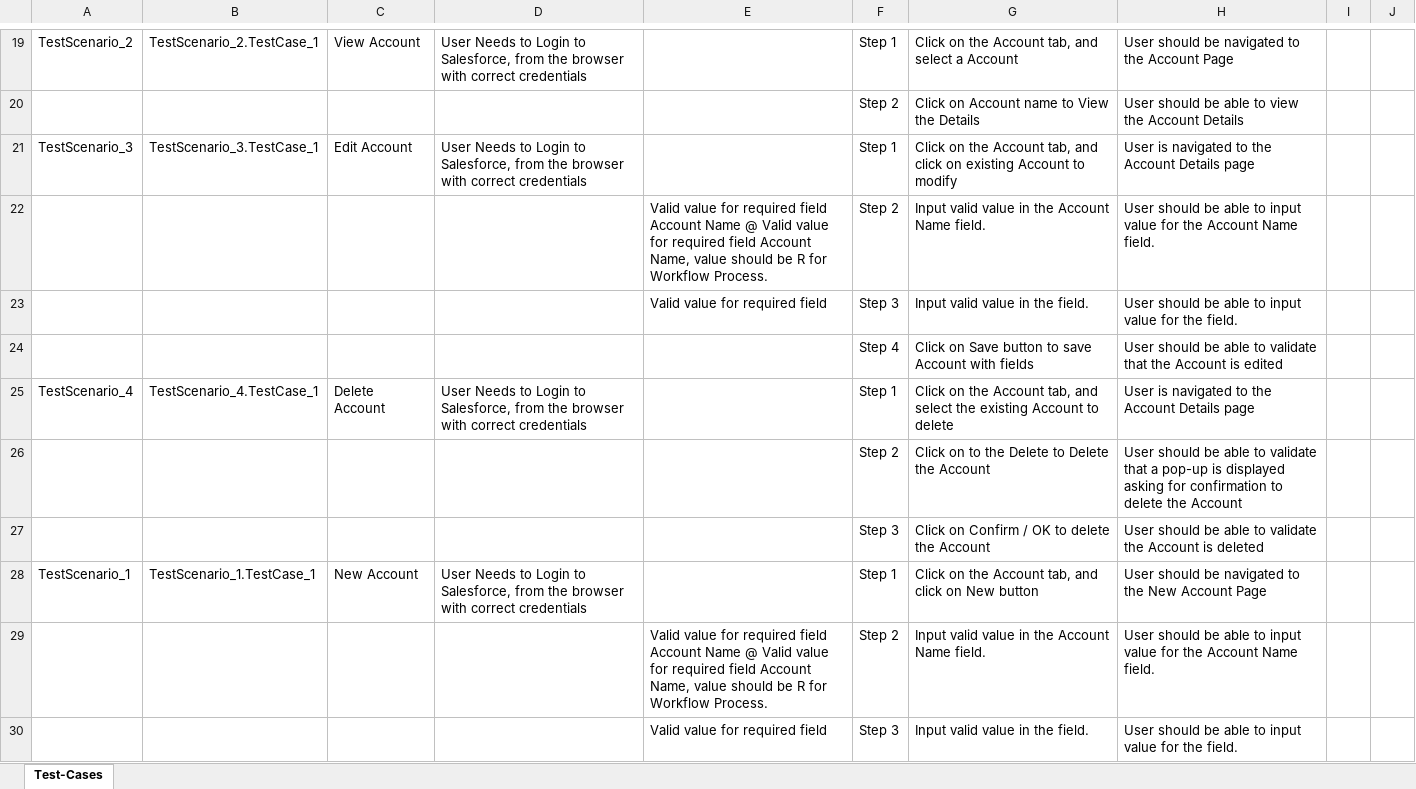
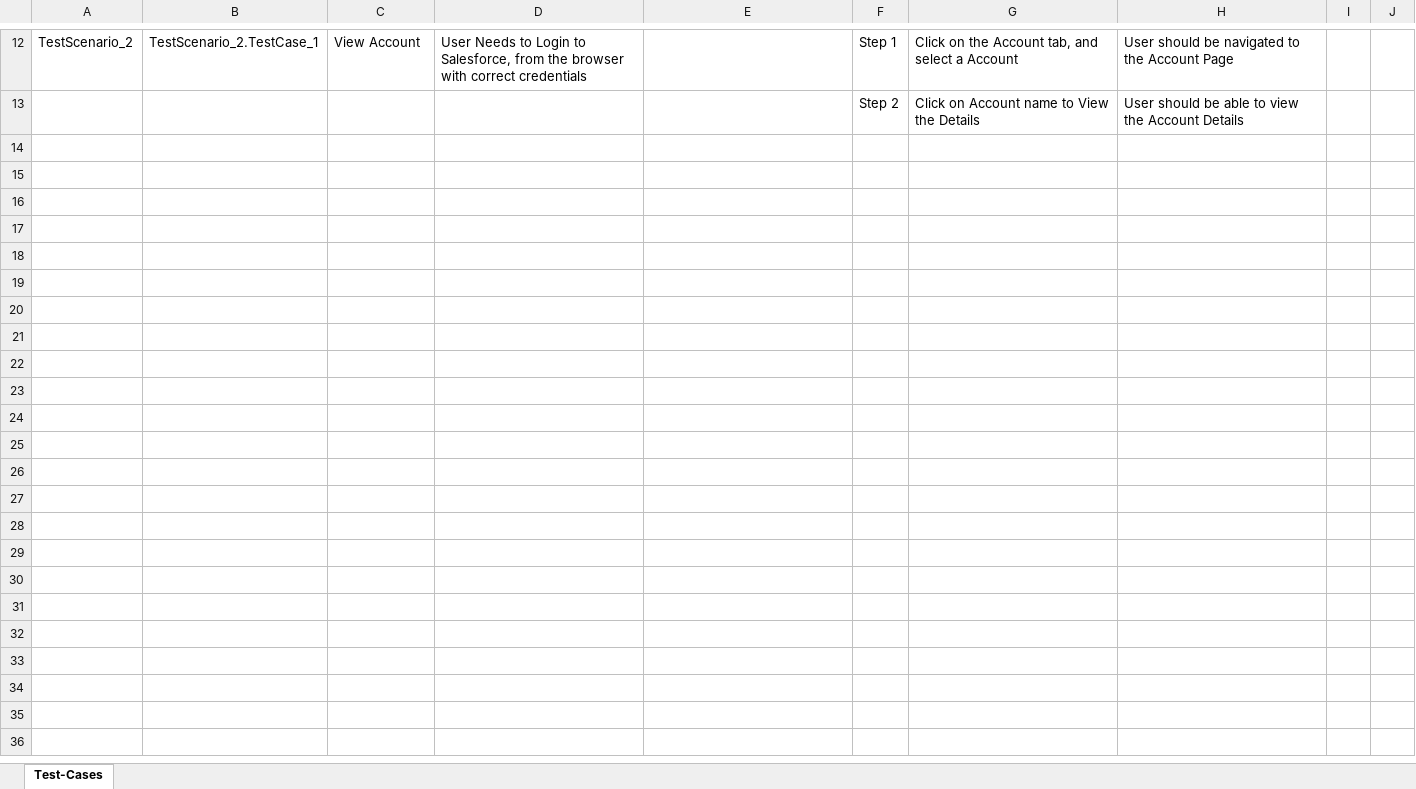
Before and after one commit to ShaikMohamedIrfan/Creatie, an Excel workbook: dragg.xlsx, sheet Test-Cases, drawn as a sheet; only a part is shown, gaps mark what is left out; values as stored, in another font and other column widths than the file's, no borders; table styles not drawn; the diff covers the shown part only; the diff names each change by its address in the sheet, - before the commit and + after, or states it on an @@ line.

Commit message:
Initial Commit for Verification of Test cases

```diff
--- a/dragg.xlsx (sheet Test-Cases)
+++ b/dragg.xlsx (sheet Test-Cases)
-row 21: TestScenario_3 | TestScenario_3.TestCase_1 | Edit Account | User Needs to Login to Salesforce, from the browser with correct credentials |  | Step 1 | Click on the Account tab, and click on existing Account to modify | User is navigated to the Account Details page
-row 22:  |  |  |  | Valid value for required field Account Name @ Valid value for required field Account Name, value should be R for Workflow Process. | Step 2 | Input valid value in the Account Name field. | User should be able to input value for the Account Name field.
-row 23:  |  |  |  | Valid value for required field | Step 3 | Input valid value in the field. | User should be able to input value for the field.
-row 24:  |  |  |  |  | Step 4 | Click on Save button to save Account with fields | User should be able to validate that the Account is edited
-row 25: TestScenario_4 | TestScenario_4.TestCase_1 | Delete Account | User Needs to Login to Salesforce, from the browser with correct credentials |  | Step 1 | Click on the Account tab, and select the existing Account to delete | User is navigated to the Account Details page
-row 26:  |  |  |  |  | Step 2 | Click on to the Delete to Delete the Account | User should be able to validate that a pop-up is displayed asking for confirmation to delete the Account
-row 27:  |  |  |  |  | Step 3 | Click on Confirm / OK to delete the Account | User should be able to validate the Account is deleted
-row 28: TestScenario_1 | TestScenario_1.TestCase_1 | New Account | User Needs to Login to Salesforce, from the browser with correct credentials |  | Step 1 | Click on the Account tab, and click on New button | User should be navigated to the New Account Page
-row 29:  |  |  |  | Valid value for required field Account Name @ Valid value for required field Account Name, value should be R for Workflow Process. | Step 2 | Input valid value in the Account Name field. | User should be able to input value for the Account Name field.
-row 30:  |  |  |  | Valid value for required field | Step 3 | Input valid value in the field. | User should be able to input value for the field.
```
Also changed, not shown: 17 removed rows elsewhere in this sheet.
